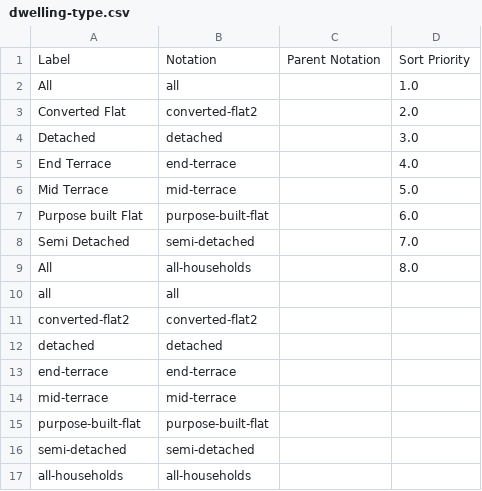
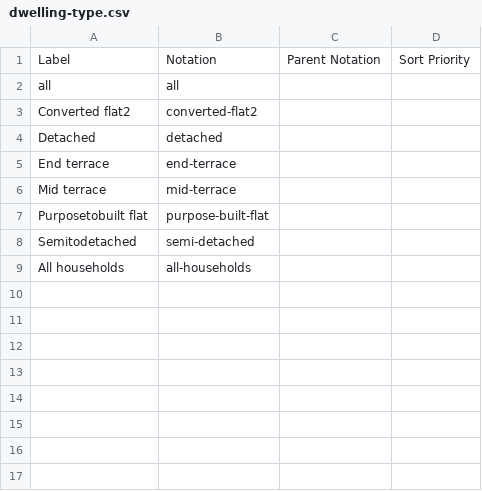
Before and after one commit to GSS-Cogs/family-edvp, a CSV file: datasets/BEIS-Fuel-poverty-supplementary-tables-2020/codelists/dwelling-type.csv, drawn as a sheet.

```diff
--- a/datasets/BEIS-Fuel-poverty-supplementary-tables-2020/codelists/dwelling-type.csv
+++ b/datasets/BEIS-Fuel-poverty-supplementary-tables-2020/codelists/dwelling-type.csv
@@ -1,17 +1,9 @@
 Label,Notation,Parent Notation,Sort Priority
-All,all,,1.0
-Converted Flat,converted-flat2,,2.0
-Detached,detached,,3.0
-End Terrace,end-terrace,,4.0
-Mid Terrace,mid-terrace,,5.0
-Purpose built Flat,purpose-built-flat,,6.0
-Semi Detached,semi-detached,,7.0
-All,all-households,,8.0
 all,all,,
-converted-flat2,converted-flat2,,
-detached,detached,,
-end-terrace,end-terrace,,
-mid-terrace,mid-terrace,,
-purpose-built-flat,purpose-built-flat,,
-semi-detached,semi-detached,,
-all-households,all-households,,
+Converted flat2,converted-flat2,,
+Detached,detached,,
+End terrace,end-terrace,,
+Mid terrace,mid-terrace,,
+Purposetobuilt flat,purpose-built-flat,,
+Semitodetached,semi-detached,,
+All households,all-households,,
```
Also changed, not shown: datasets/BEIS-Fuel-poverty-supplementary-tables-2020/codelists/dwelling-age.csv, datasets/BEIS-Fuel-poverty-supplementary-tables-2020/codelists/employment-status.csv, 9 other files.
